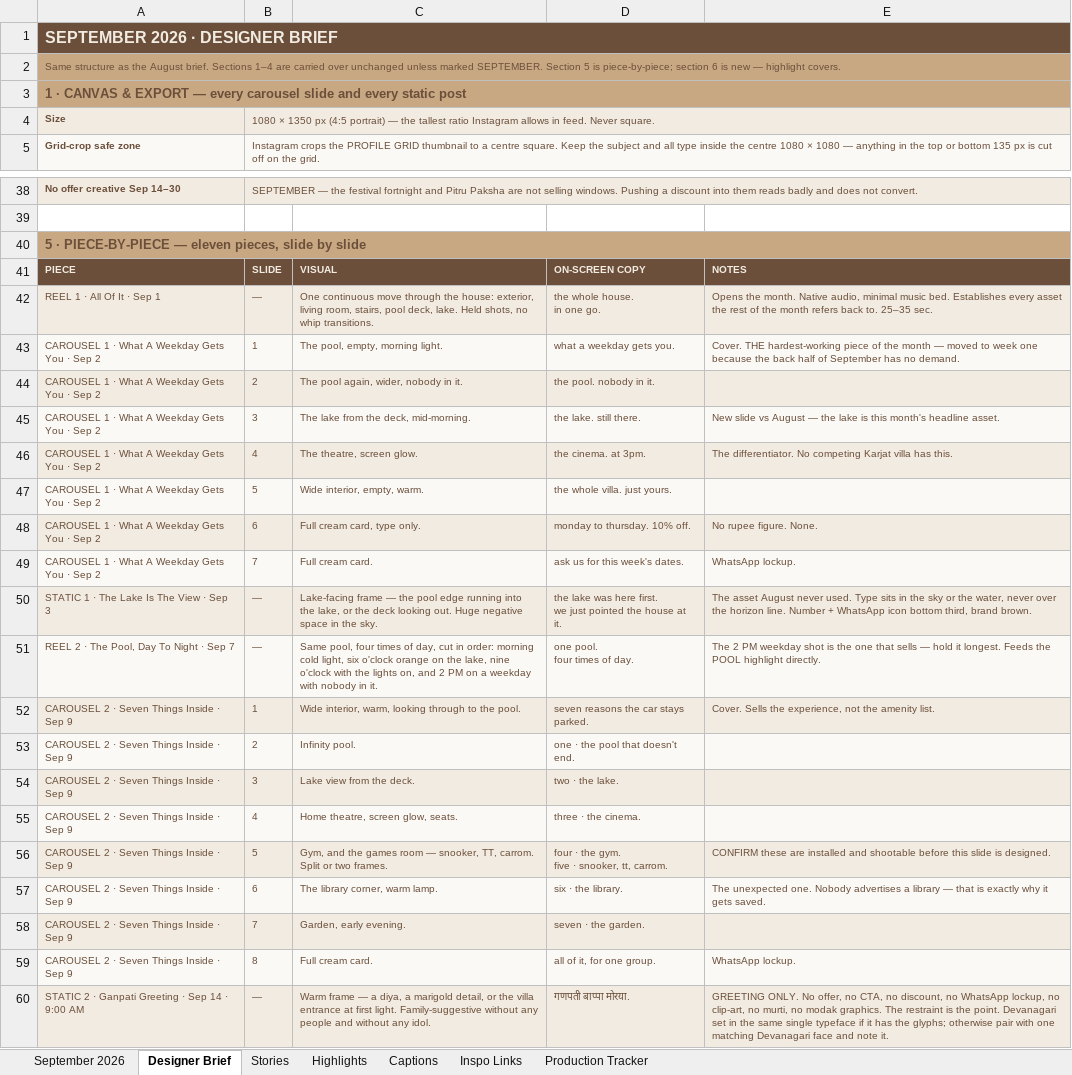
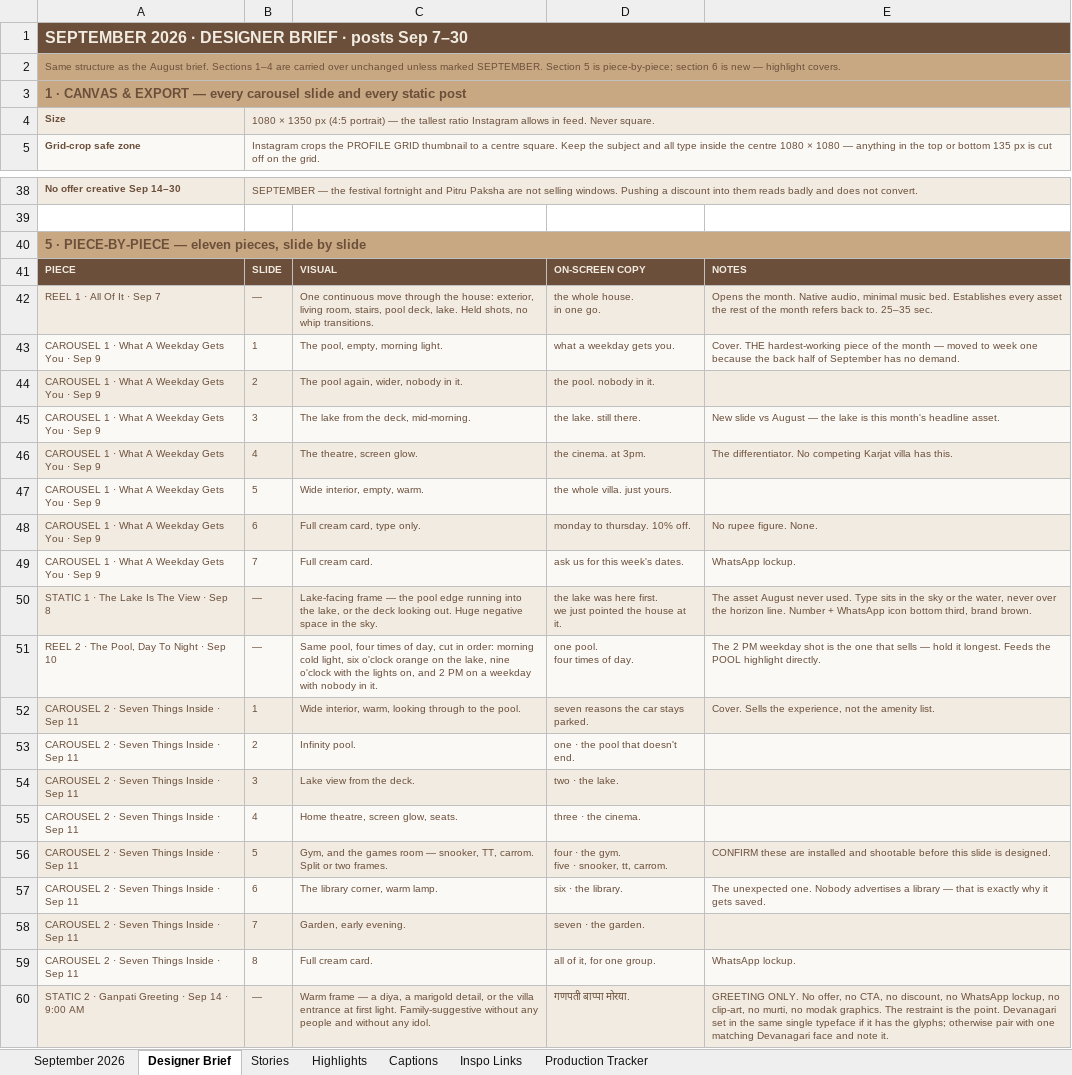
Before and after one commit to atharvftw/Bougainvilla, an Excel workbook: deliverables/September-2026-Content-Calendar.xlsx, sheet Designer Brief, drawn as a sheet; only a part is shown, gaps mark what is left out; values as stored, in another font and other column widths than the file's, no borders; the diff names each change by its address in the sheet, - before the commit and + after, or states it on an @@ line.

```diff
--- a/deliverables/September-2026-Content-Calendar.xlsx (sheet Designer Brief)
+++ b/deliverables/September-2026-Content-Calendar.xlsx (sheet Designer Brief)
-A1: SEPTEMBER 2026 · DESIGNER BRIEF
+A1: SEPTEMBER 2026 · DESIGNER BRIEF · posts Sep 7–30
-A42: REEL 1 · All Of It · Sep 1
+A42: REEL 1 · All Of It · Sep 7
-A43:A49: CAROUSEL 1 · What A Weekday Gets You · Sep 2
+A43:A49: CAROUSEL 1 · What A Weekday Gets You · Sep 9
-A50: STATIC 1 · The Lake Is The View · Sep 3
+A50: STATIC 1 · The Lake Is The View · Sep 8
-A51: REEL 2 · The Pool, Day To Night · Sep 7
+A51: REEL 2 · The Pool, Day To Night · Sep 10
-A52:A59: CAROUSEL 2 · Seven Things Inside · Sep 9
+A52:A59: CAROUSEL 2 · Seven Things Inside · Sep 11
```
Also changed, not shown: sheet September 2026, sheet Stories, sheet Production Tracker, sheet Highlights, sheet Captions, sheet Inspo Links, 2 other files.
